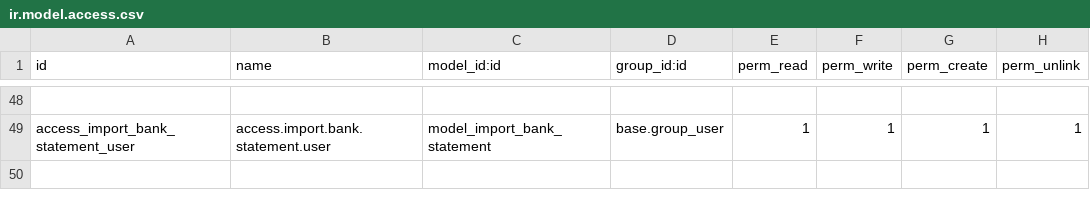
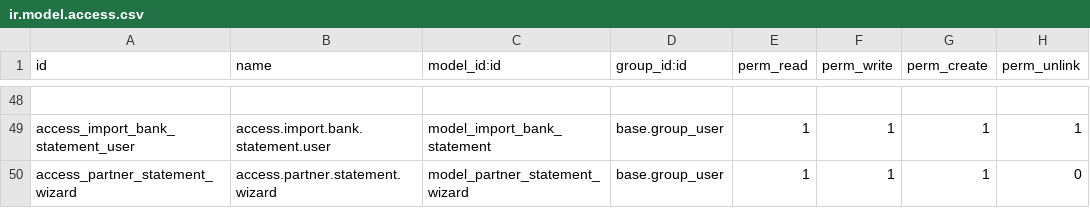
Before and after one commit to Youssef-Shakir/base_accounting_kit, a CSV file: security/ir.model.access.csv, drawn as a sheet; only a part is shown, gaps mark what is left out; the diff names each change by its address in the sheet, - before the commit and + after, or states it on an @@ line.

Commit message:
partner

```diff
--- a/security/ir.model.access.csv
+++ b/security/ir.model.access.csv
+row 50: access_partner_statement_wizard | access.partner.statement.wizard | model_partner_statement_wizard | base.group_user | 1 | 1 | 1 | 0
```
Also changed, not shown: 16 other files.
